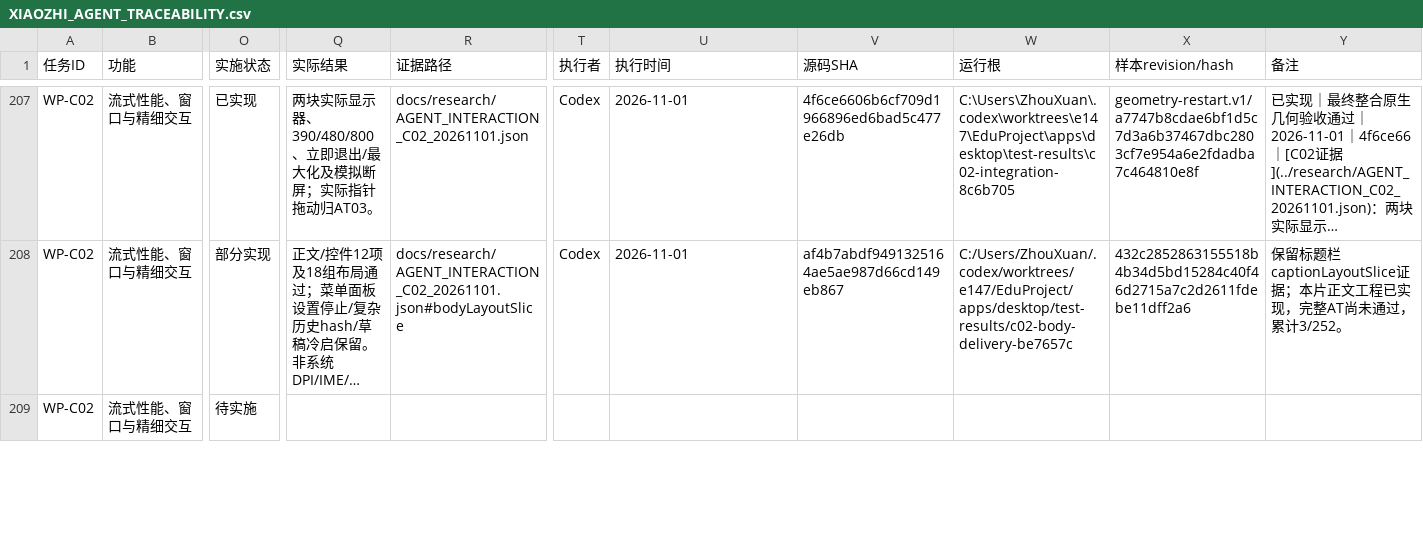
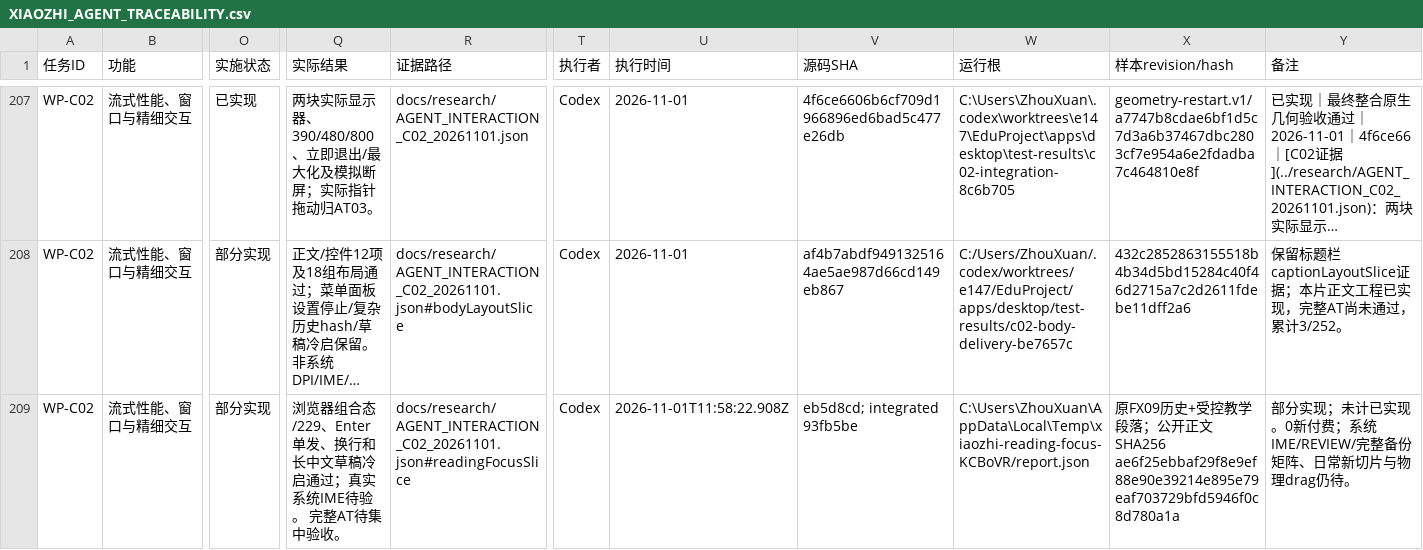
Before and after one commit to ZhouXuan-Yu/EduDev, a CSV file: docs/acceptance/XIAOZHI_AGENT_TRACEABILITY.csv, drawn as a sheet; only a part is shown, gaps mark what is left out; long unchanged cells end in …; the diff covers the shown part only; the diff names each change by its address in the sheet, - before the commit and + after, or states it on an @@ line.

```diff
--- a/docs/acceptance/XIAOZHI_AGENT_TRACEABILITY.csv
+++ b/docs/acceptance/XIAOZHI_AGENT_TRACEABILITY.csv
-O209 (实施状态): 待实施
+O209 (实施状态): 部分实现
-Q209 (实际结果): (empty)
+Q209 (实际结果): 浏览器组合态/229、Enter单发、换行和长中文草稿冷启通过；真实系统IME待验。 完整AT待集中验收。
-R209 (证据路径): (empty)
+R209 (证据路径): docs/research/AGENT_INTERACTION_C02_20261101.json#readingFocusSlice
-T209 (执行者): (empty)
+T209 (执行者): Codex
-U209 (执行时间): (empty)
+U209 (执行时间): 2026-11-01T11:58:22.908Z
-V209 (源码SHA): (empty)
+V209 (源码SHA): eb5d8cd; integrated 93fb5be
-W209 (运行根): (empty)
+W209 (运行根): C:\Users\ZhouXuan\AppData\Local\Temp\xiaozhi-reading-focus-KCBoVR/report.json
-X209 (样本revision/hash): (empty)
+X209 (样本revision/hash): 原FX09历史+受控教学段落；公开正文SHA256 ae6f25ebbaf29f8e9ef88e90e39214e895e79eaf703729bfd5946f0c8d780a1a
-Y209 (备注): (empty)
+Y209 (备注): 部分实现；未计已实现。0新付费；系统IME/REVIEW/完整备份矩阵、日常新切片与物理drag仍待。
```
Also changed, not shown: 16 edited cells elsewhere in this file, 52 other files.
